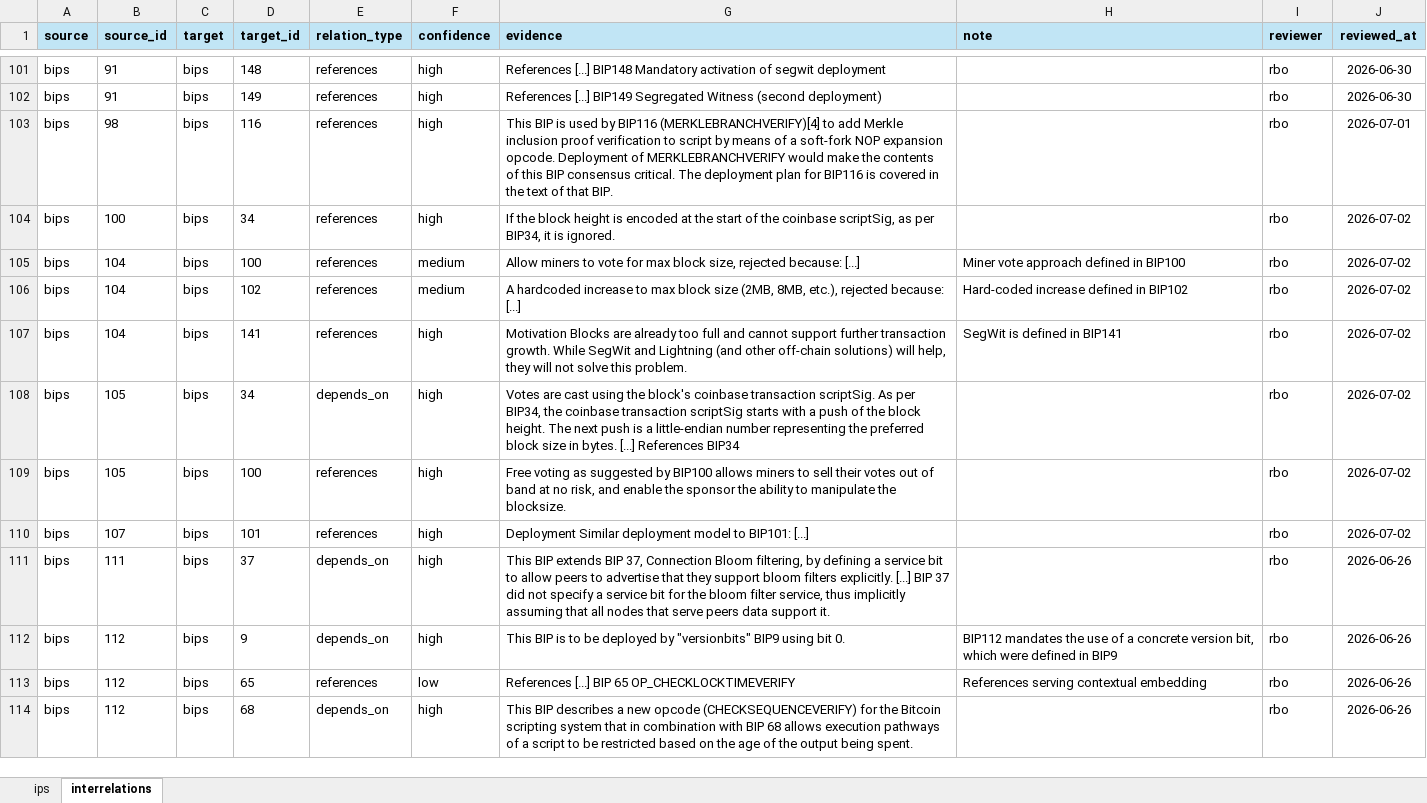
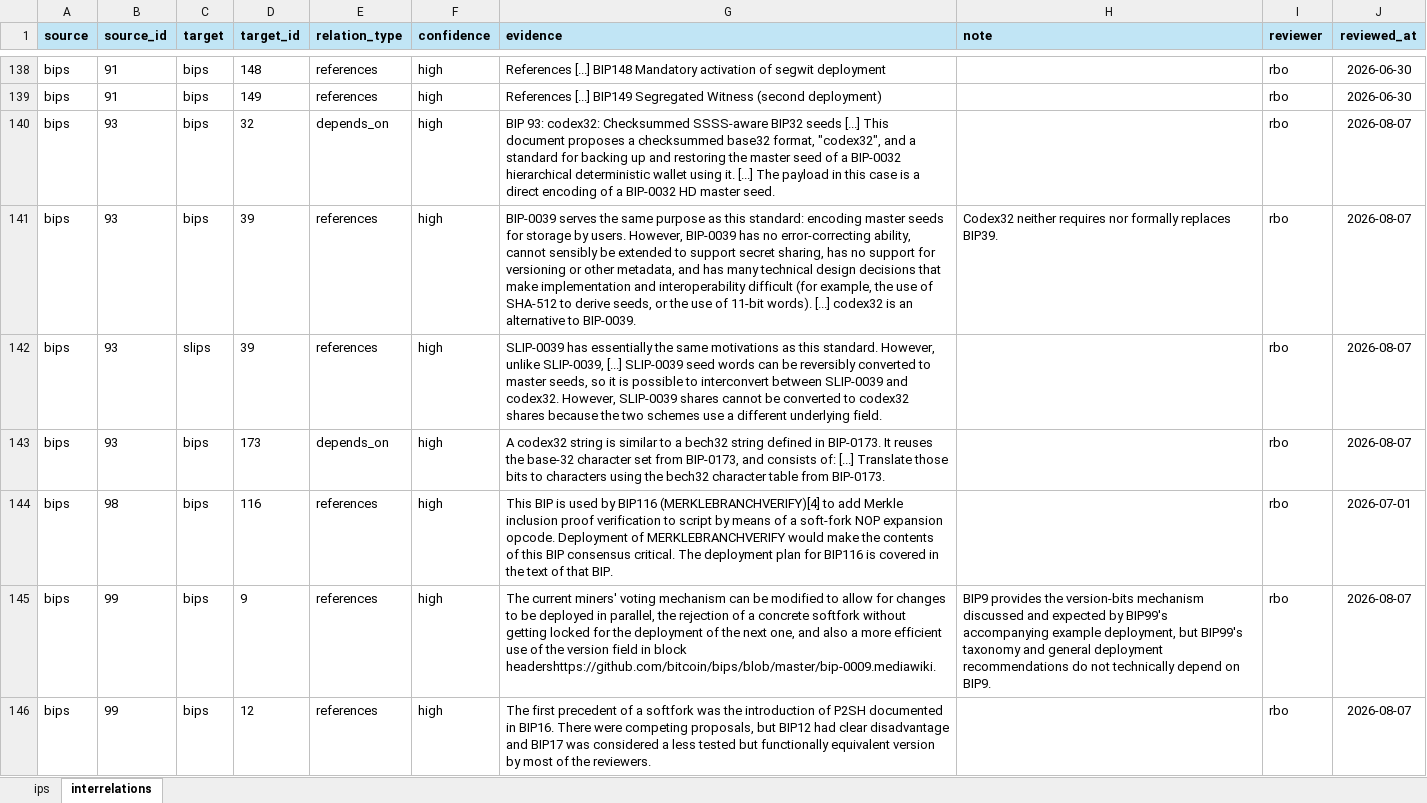
Before and after one commit to SEG-UNIBE/cdv-explorer, an Excel workbook: ip_data/bitcoin/ground_truth/ground_truth.xlsx, sheet interrelations, drawn as a sheet; only a part is shown, gaps mark what is left out; the shorter side is filled out with more unchanged rows; values as stored, in another font and other column widths than the file's, no borders; conditional formats not drawn; the diff covers the shown part only; the diff names each change by its address in the sheet, - before the commit and + after, or states it on an @@ line.

```diff
--- a/ip_data/bitcoin/ground_truth/ground_truth.xlsx (sheet interrelations)
+++ b/ip_data/bitcoin/ground_truth/ground_truth.xlsx (sheet interrelations)
+row 140: bips | 93 | bips | 32 | depends_on | high | BIP 93: codex32: Checksummed SSSS-aware BIP32 seeds [...] This document proposes a checksummed base32 format, "codex32", and a standard for backing up and restoring the master seed of a BIP-0032 hierarchical deterministic wallet using it. [...] The payload in this case is a direct encoding of a BIP-0032 HD master seed. |  | rbo | 2026-08-07
+row 141: bips | 93 | bips | 39 | references | high | BIP-0039 serves the same purpose as this standard: encoding master seeds for storage by users. However, BIP-0039 has no error-correcting ability, cannot sensibly be extended to support secret sharing, has no support for versioning or other metadata, and has many technical design decisions that make implementation and interoperability difficult (for example, the use of SHA-512 to derive seeds, or the use of 11-bit words). [...] codex32 is an alternative to BIP-0039. | Codex32 neither requires nor formally replaces BIP39. | rbo | 2026-08-07
+row 142: bips | 93 | slips | 39 | references | high | SLIP-0039 has essentially the same motivations as this standard. However, unlike SLIP-0039, [...] SLIP-0039 seed words can be reversibly converted to master seeds, so it is possible to interconvert between SLIP-0039 and codex32. However, SLIP-0039 shares cannot be converted to codex32 shares because the two schemes use a different underlying field. |  | rbo | 2026-08-07
+row 143: bips | 93 | bips | 173 | depends_on | high | A codex32 string is similar to a bech32 string defined in BIP-0173. It reuses the base-32 character set from BIP-0173, and consists of: [...] Translate those bits to characters using the bech32 character table from BIP-0173. |  | rbo | 2026-08-07
+row 145: bips | 99 | bips | 9 | references | high | The current miners' voting mechanism can be modified to allow for changes to be deployed in parallel, the rejection of a concrete softfork without getting locked for the deployment of the next one, and also a more efficient use of the version field in block headershttps://github.com/bitcoin/bips/blob/master/bip-0009.mediawiki. | BIP9 provides the version-bits mechanism discussed and expected by BIP99's accompanying example deployment, but BIP99's taxonomy and general deployment recommendations do not technically depend on BIP9. | rbo | 2026-08-07
+row 146: bips | 99 | bips | 12 | references | high | The first precedent of a softfork was the introduction of P2SH documented in BIP16. There were competing proposals, but BIP12 had clear disadvantage and BIP17 was considered a less tested but functionally equivalent version by most of the reviewers. |  | rbo | 2026-08-07
```
Also changed, not shown: 129 added rows, 28 moved rows and 12 hidden or unhidden rows elsewhere in this sheet, sheet ips, 2 other files.
